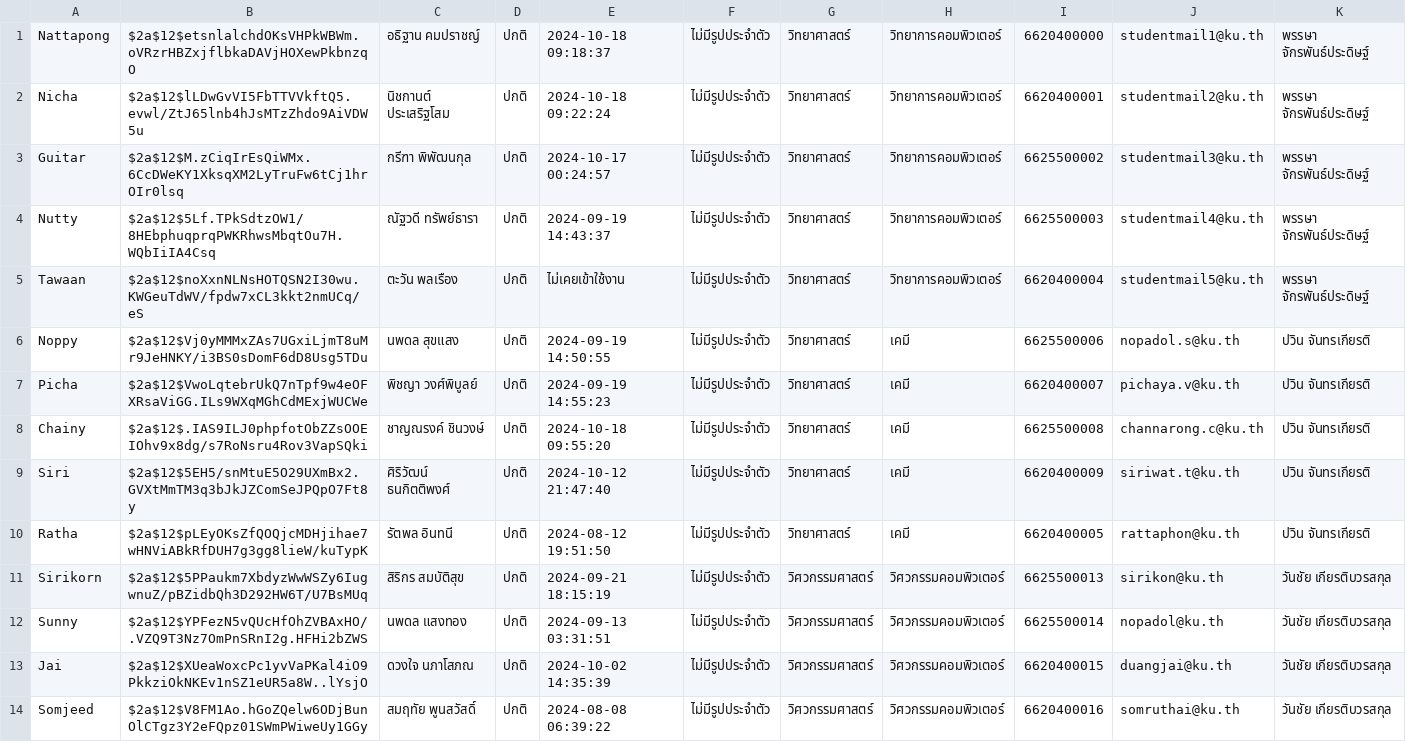
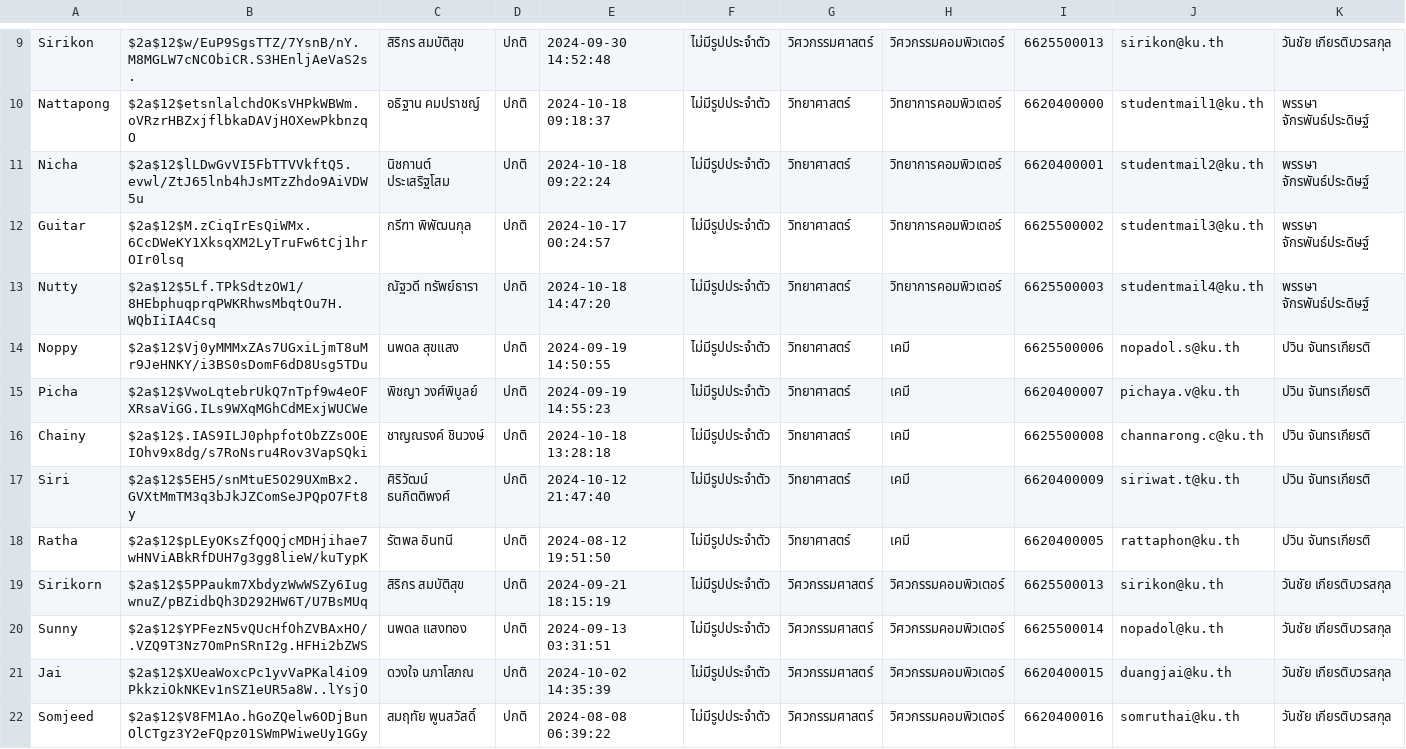
Before and after one commit to Pongsiri-G/ARMS, a CSV file: data/csv_files/studentlist.csv, drawn as a sheet; only a part is shown, gaps mark what is left out; the diff covers the shown part only.

```diff
--- a/data/csv_files/studentlist.csv
+++ b/data/csv_files/studentlist.csv
@@ -1 +9,2 @@
+Sirikon,$2a$12$w/EuP9SgsTTZ/7YsnB/nY.M8MGLW7cNCObiCR.S3HEnljAeVaS2s.,สิริกร สมบัติสุข,ปกติ,2024-09-30 14:52:48,ไม่มีรูปประจำตัว,วิศวกรรมศาสตร์,วิศวกรรมคอมพิวเตอร์,6625500013,sirikon@ku.th,วันชัย เกียรติบวรสกุล
 Nattapong,$2a$12$etsnlalchdOKsVHPkWBWm.oVRzrHBZxjflbkaDAVjHOXewPkbnzqO,อธิฐาน คมปราชญ์,ปกติ,2024-10-18 09:18:37,ไม่มีรูปประจำตัว,วิทยาศาสตร์,วิทยาการคอมพิวเตอร์,6620400000,studentmail1@ku.th,พรรษา จักรพันธ์ประดิษฐ์
@@ -3,7 +12,6 @@ Nicha,$2a$12$lLDwGvVI5FbTTVVkftQ5.evwl/ZtJ65lnb4hJsMTzZhdo9AiVDW5u,นิชก
 Guitar,$2a$12$M.zCiqIrEsQiWMx.6CcDWeKY1XksqXM2LyTruFw6tCj1hrOIr0lsq,กรีฑา พิพัฒนกุล,ปกติ,2024-10-17 00:24:57,ไม่มีรูปประจำตัว,วิทยาศาสตร์,วิทยาการคอมพิวเตอร์,6625500002,studentmail3@ku.th,พรรษา จักรพันธ์ประดิษฐ์
-Nutty,$2a$12$5Lf.TPkSdtzOW1/8HEbphuqprqPWKRhwsMbqtOu7H.WQbIiIA4Csq,ณัฐวดี ทรัพย์ธารา,ปกติ,2024-09-19 14:43:37,ไม่มีรูปประจำตัว,วิทยาศาสตร์,วิทยาการคอมพิวเตอร์,6625500003,studentmail4@ku.th,พรรษา จักรพันธ์ประดิษฐ์
-Tawaan,$2a$12$noXxnNLNsHOTQSN2I30wu.KWGeuTdWV/fpdw7xCL3kkt2nmUCq/eS,ตะวัน พลเรือง,ปกติ,ไม่เคยเข้าใช้งาน,ไม่มีรูปประจำตัว,วิทยาศาสตร์,วิทยาการคอมพิวเตอร์,6620400004,studentmail5@ku.th,พรรษา จักรพันธ์ประดิษฐ์
+Nutty,$2a$12$5Lf.TPkSdtzOW1/8HEbphuqprqPWKRhwsMbqtOu7H.WQbIiIA4Csq,ณัฐวดี ทรัพย์ธารา,ปกติ,2024-10-18 14:47:20,ไม่มีรูปประจำตัว,วิทยาศาสตร์,วิทยาการคอมพิวเตอร์,6625500003,studentmail4@ku.th,พรรษา จักรพันธ์ประดิษฐ์
 Noppy,$2a$12$Vj0yMMMxZAs7UGxiLjmT8uMr9JeHNKY/i3BS0sDomF6dD8Usg5TDu,นพดล สุขแสง,ปกติ,2024-09-19 14:50:55,ไม่มีรูปประจำตัว,วิทยาศาสตร์,เคมี,6625500006,nopadol.s@ku.th,ปวิน จันทรเกียรติ
 Picha,$2a$12$VwoLqtebrUkQ7nTpf9w4eOFXRsaViGG.ILs9WXqMGhCdMExjWUCWe,พิชญา วงศ์พิบูลย์,ปกติ,2024-09-19 14:55:23,ไม่มีรูปประจำตัว,วิทยาศาสตร์,เคมี,6620400007,pichaya.v@ku.th,ปวิน จันทรเกียรติ
-Chainy,$2a$12$.IAS9ILJ0phpfotObZZsOOEIOhv9x8dg/s7RoNsru4Rov3VapSQki,ชาญณรงค์ ชินวงษ์,ปกติ,2024-10-18 09:55:20,ไม่มีรูปประจำตัว,วิทยาศาสตร์,เคมี,6625500008,channarong.c@ku.th,ปวิน จันทรเกียรติ
+Chainy,$2a$12$.IAS9ILJ0phpfotObZZsOOEIOhv9x8dg/s7RoNsru4Rov3VapSQki,ชาญณรงค์ ชินวงษ์,ปกติ,2024-10-18 13:28:18,ไม่มีรูปประจำตัว,วิทยาศาสตร์,เคมี,6625500008,channarong.c@ku.th,ปวิน จันทรเกียรติ
 Siri,$2a$12$5EH5/snMtuE5O29UXmBx2.GVXtMmTM3q3bJkJZComSeJPQpO7Ft8y,ศิริวัฒน์ ธนกิตติพงศ์,ปกติ,2024-10-12 21:47:40,ไม่มีรูปประจำตัว,วิทยาศาสตร์,เคมี,6620400009,siriwat.t@ku.th,ปวิน จันทรเกียรติ
```
Also changed, not shown: 4 added rows, 4 removed rows, 4 moved rows and 1 edited cell elsewhere in this file, data/csv_files/advisorlist.csv, data/csv_files/preferences.csv.
